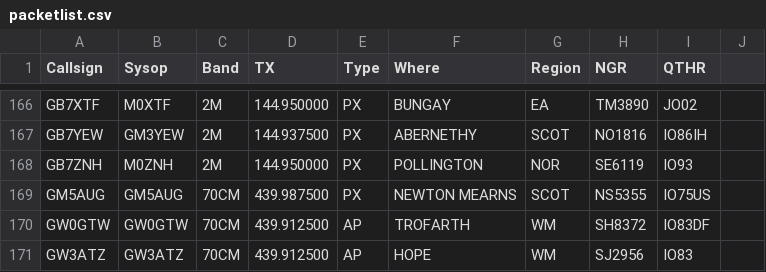
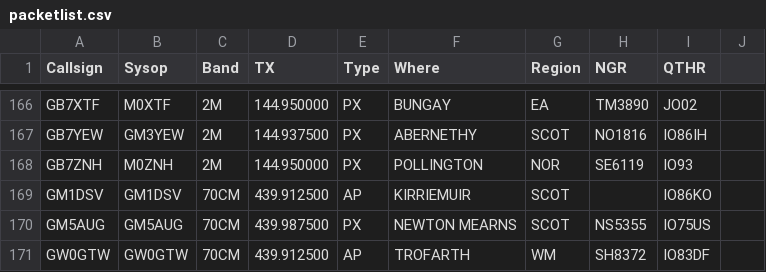
Before and after one commit to doismellburning/etcc-csv-scrape, a CSV file: packetlist.csv, drawn as a sheet; only a part is shown, gaps mark what is left out; the shorter side is filled out with more unchanged rows; the diff names each change by its address in the sheet, - before the commit and + after, or states it on an @@ line.

```diff
--- a/packetlist.csv
+++ b/packetlist.csv
+row 169: GM1DSV | GM1DSV | 70CM | 439.912500 | AP | KIRRIEMUIR | SCOT |  | IO86KO
```
Also changed, not shown: 1 other file.
